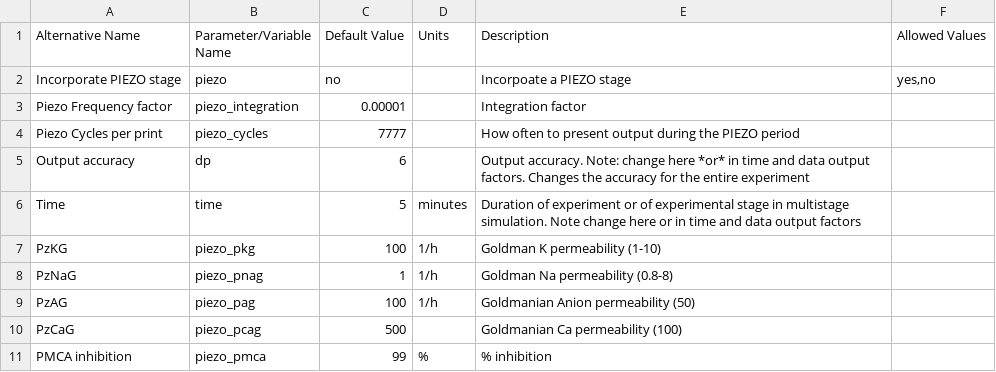
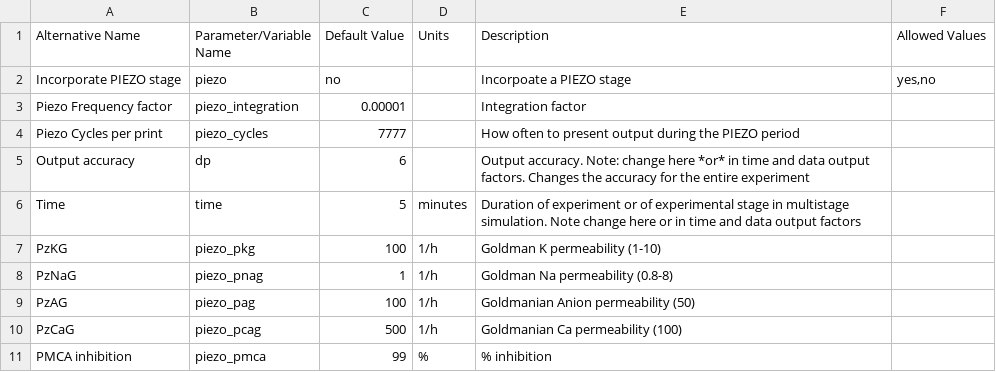
Before and after one commit to sdrogers/redcellmodeljava, a CSV file: RedBloodCellModel/src/SettingFiles/piezoDSOptions.csv, drawn as a sheet.

```diff
--- a/RedBloodCellModel/src/SettingFiles/piezoDSOptions.csv
+++ b/RedBloodCellModel/src/SettingFiles/piezoDSOptions.csv
@@ -9,3 +9,3 @@ PzNaG,piezo_pnag,1,1/h,Goldman Na permeability (0.8-8),
 PzAG,piezo_pag,100,1/h,Goldmanian Anion permeability (50),
-PzCaG,piezo_pcag,500,,Goldmanian Ca permeability (100),
+PzCaG,piezo_pcag,500,1/h,Goldmanian Ca permeability (100),
 PMCA inhibition,piezo_pmca,99,%,% inhibition,
```
Also changed, not shown: RedBloodCellModel/src/SettingFiles/cellfractionDSOptions.csv, 5 other files.
